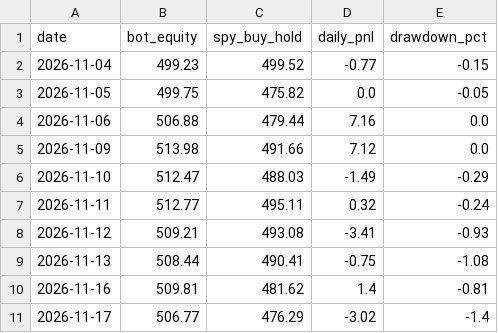
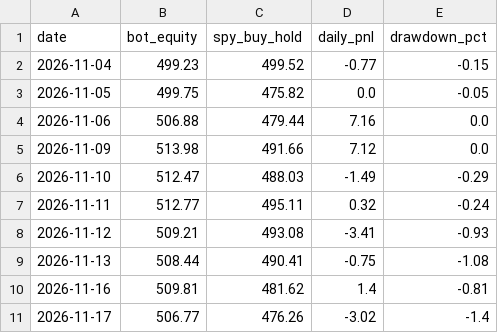
Before and after one commit to TheutzuBosu/theo-trading-bot, a CSV file: state/equity.csv, drawn as a sheet.

Commit message:
chore(state): actualizare equity.csv

```diff
--- a/state/equity.csv
+++ b/state/equity.csv
@@ -10,2 +10,2 @@ date,bot_equity,spy_buy_hold,daily_pnl,drawdown_pct
 2026-11-16,509.81,481.62,1.4,-0.81
-2026-11-17,506.77,476.29,-3.02,-1.4
+2026-11-17,506.77,476.26,-3.02,-1.4
```
